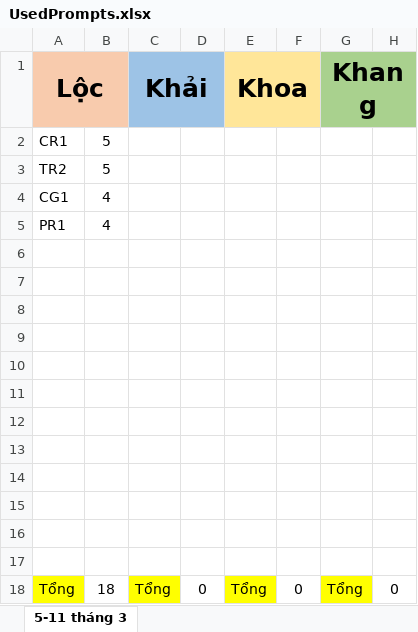
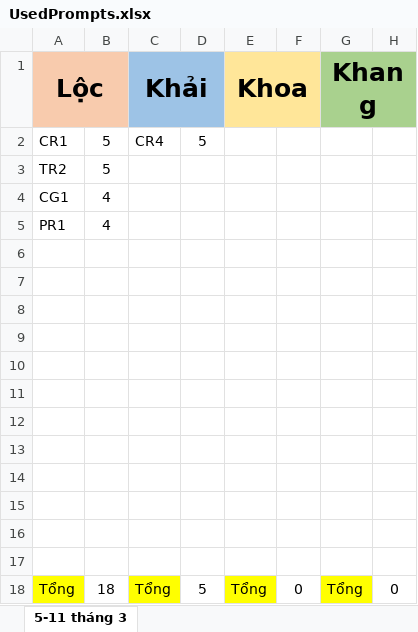
Before and after one commit to tuanhao2003/RaNgoai, an Excel workbook: UsedPrompts.xlsx, sheet 5-11 tháng 3, drawn as a sheet; values as stored, in another font and other column widths than the file's, no borders; the diff names each change by its address in the sheet, - before the commit and + after, or states it on an @@ line.

```diff
--- a/UsedPrompts.xlsx (sheet 5-11 tháng 3)
+++ b/UsedPrompts.xlsx (sheet 5-11 tháng 3)
-C2 (Khải): (empty)
+C2 (Khải): CR4
-D2: (empty)
+D2: 5
-D18: 0
+D18: 5
```
Also changed, not shown: 1 other file.
